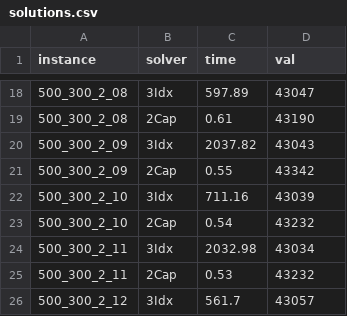
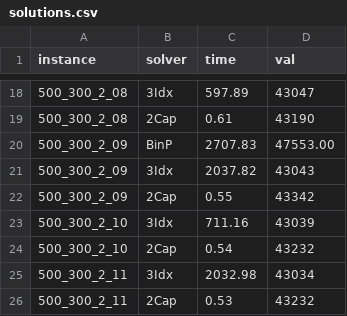
Before and after one commit to tbohne/bsc, a CSV file: StorageLoadingProblems/res/solutions/b=2_l/2700s/solutions.csv, drawn as a sheet; only a part is shown, gaps mark what is left out; the shorter side is filled out with more unchanged rows; the diff names each change by its address in the sheet, - before the commit and + after, or states it on an @@ line.

```diff
--- a/StorageLoadingProblems/res/solutions/b=2_l/2700s/solutions.csv
+++ b/StorageLoadingProblems/res/solutions/b=2_l/2700s/solutions.csv
+row 20: 500_300_2_09 | BinP | 2707.83 | 47553.00
```
Also changed, not shown: StorageLoadingProblems/res/solutions/b=3_s/b=3_s_10s/solutions.csv, 1 other file.
